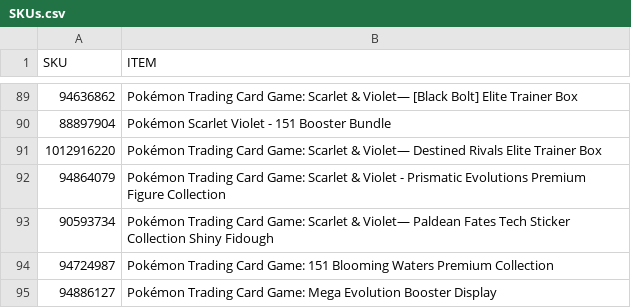
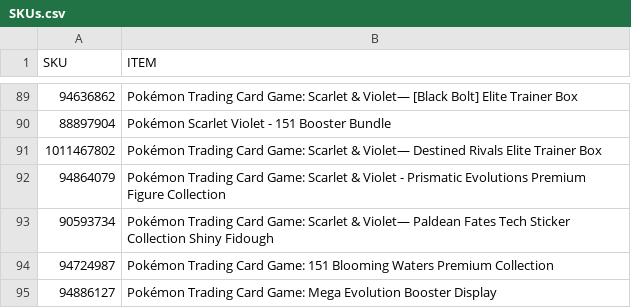
Before and after one commit to shigeosapsycho/multitool, a CSV file: SKUs.csv, drawn as a sheet; only a part is shown, gaps mark what is left out.

Commit message:
Update SKUs.csv

```diff
--- a/SKUs.csv
+++ b/SKUs.csv
@@ -90,3 +90,3 @@ SKU,ITEM
 88897904,Pokémon Scarlet Violet - 151 Booster Bundle
-1012916220,Pokémon Trading Card Game: Scarlet & Violet— Destined Rivals Elite Trainer Box
+1011467802,Pokémon Trading Card Game: Scarlet & Violet— Destined Rivals Elite Trainer Box
 94864079,Pokémon Trading Card Game: Scarlet & Violet - Prismatic Evolutions Premium Figure Collection
```
